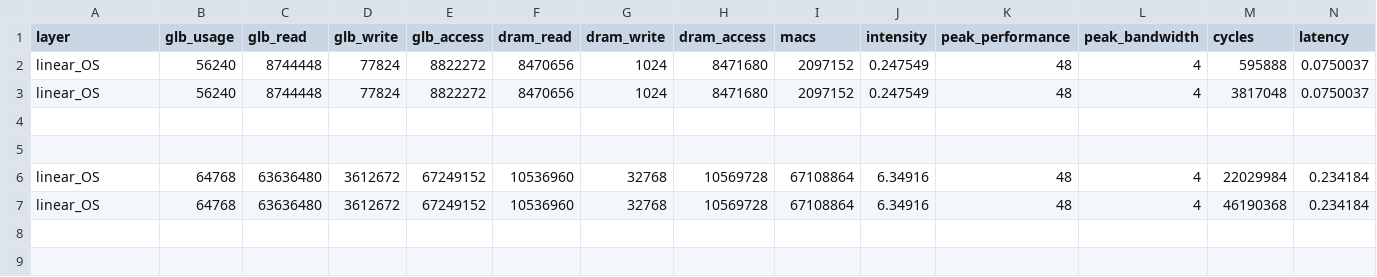
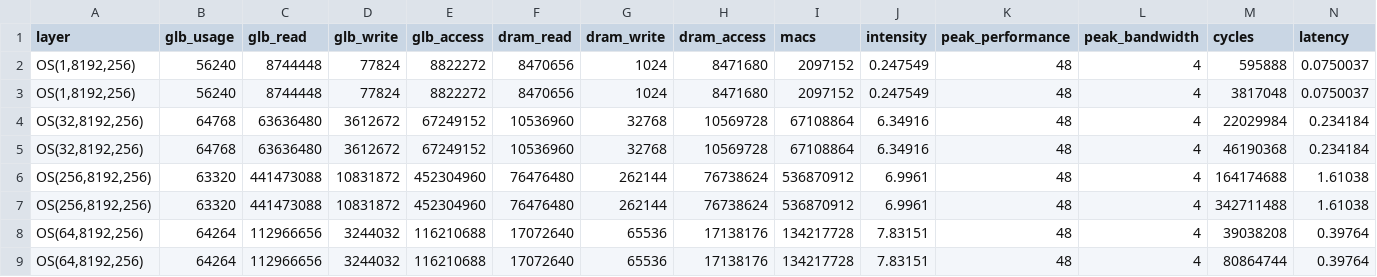
Before and after one commit to ljy00153/Project, a CSV file: log/GEMM.csv, drawn as a sheet; only a part is shown; removed rows and columns are numbered as before the commit, all else as after; rows hold the shown columns only; the diff names each change by its address in the sheet, - before the commit and + after, or states it on an @@ line.

```diff
--- a/log/GEMM.csv
+++ b/log/GEMM.csv
-A2:A3 (layer): linear_OS
+A2:A3 (layer): OS(1,8192,256)
-row 4: (empty)
-row 5: (empty)
-A4:A5 (layer): linear_OS
+A4:A5 (layer): OS(32,8192,256)
+row 6: OS(256,8192,256) | 63320 | 441473088 | 10831872 | 452304960 | 76476480 | 262144 | 76738624 | 536870912 | 6.9961 | 48 | 4 | 164174688 | 1.61038
+row 7: OS(256,8192,256) | 63320 | 441473088 | 10831872 | 452304960 | 76476480 | 262144 | 76738624 | 536870912 | 6.9961 | 48 | 4 | 342711488 | 1.61038
+row 8: OS(64,8192,256) | 64264 | 112966656 | 3244032 | 116210688 | 17072640 | 65536 | 17138176 | 134217728 | 7.83151 | 48 | 4 | 39038208 | 0.39764
+row 9: OS(64,8192,256) | 64264 | 112966656 | 3244032 | 116210688 | 17072640 | 65536 | 17138176 | 134217728 | 7.83151 | 48 | 4 | 80864744 | 0.39764
```
Also changed, not shown: 8 other files.
